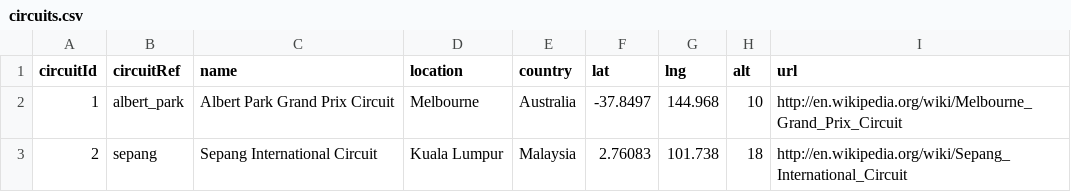
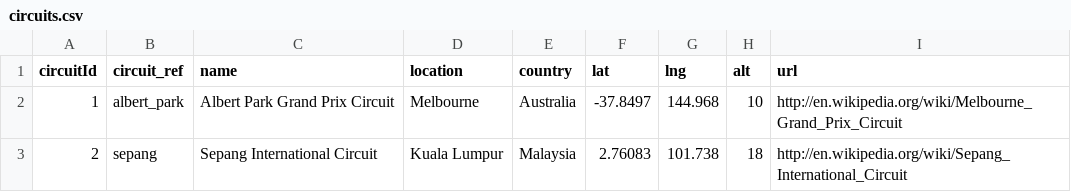
Before and after one commit to afgmoreira/sdProject, a CSV file: dev/import-data/circuits.csv, drawn as a sheet; only a part is shown.

```diff
--- a/dev/import-data/circuits.csv
+++ b/dev/import-data/circuits.csv
@@ -1,2 +1,2 @@
-circuitId,circuitRef,name,location,country,lat,lng,alt,url
+circuitId,circuit_ref,name,location,country,lat,lng,alt,url
 1,"albert_park","Albert Park Grand Prix Circuit","Melbourne","Australia",-37.8497,144.968,10,"http://en.wikipedia.org/wiki/Melbourne_Grand_Prix_Circuit"
```
Also changed, not shown: 6 other files.
